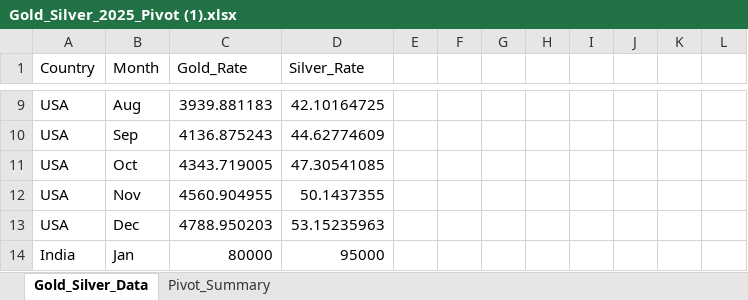
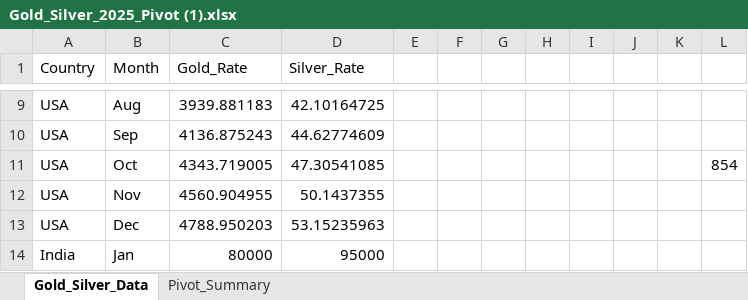
Before and after one commit to divikumar1630-png/divyakumar, an Excel workbook: Gold_Silver_2025_Pivot (1).xlsx, sheet Gold_Silver_Data, drawn as a sheet; only a part is shown, gaps mark what is left out; values as stored, in another font and other column widths than the file's, no borders; the diff names each change by its address in the sheet, - before the commit and + after, or states it on an @@ line.

Commit message:
Add files via upload

```diff
--- a/Gold_Silver_2025_Pivot (1).xlsx (sheet Gold_Silver_Data)
+++ b/Gold_Silver_2025_Pivot (1).xlsx (sheet Gold_Silver_Data)
-L11: (empty)
+L11: 854
```
Also changed, not shown: charts or pictures.
